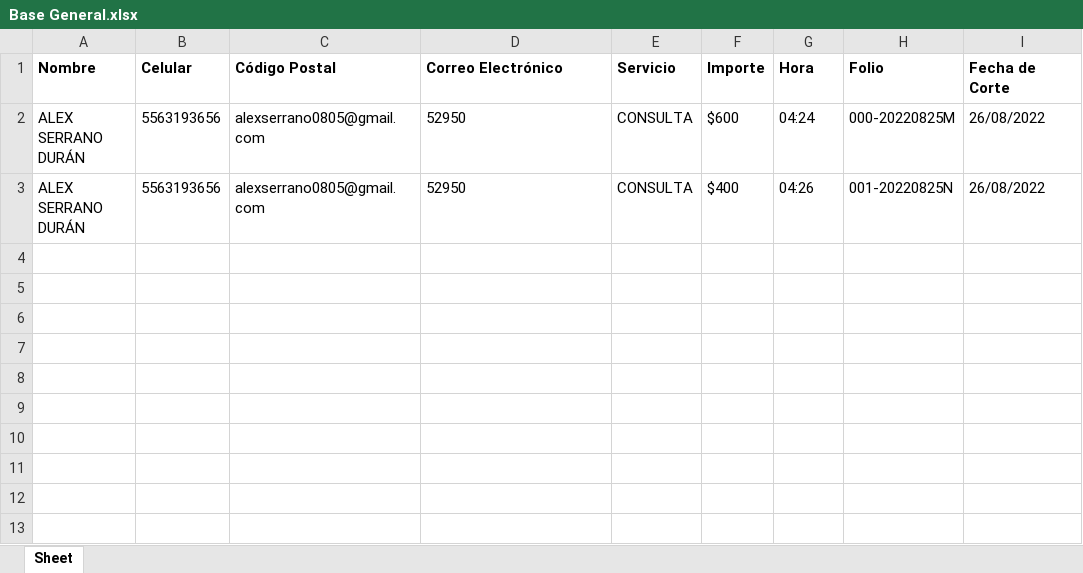
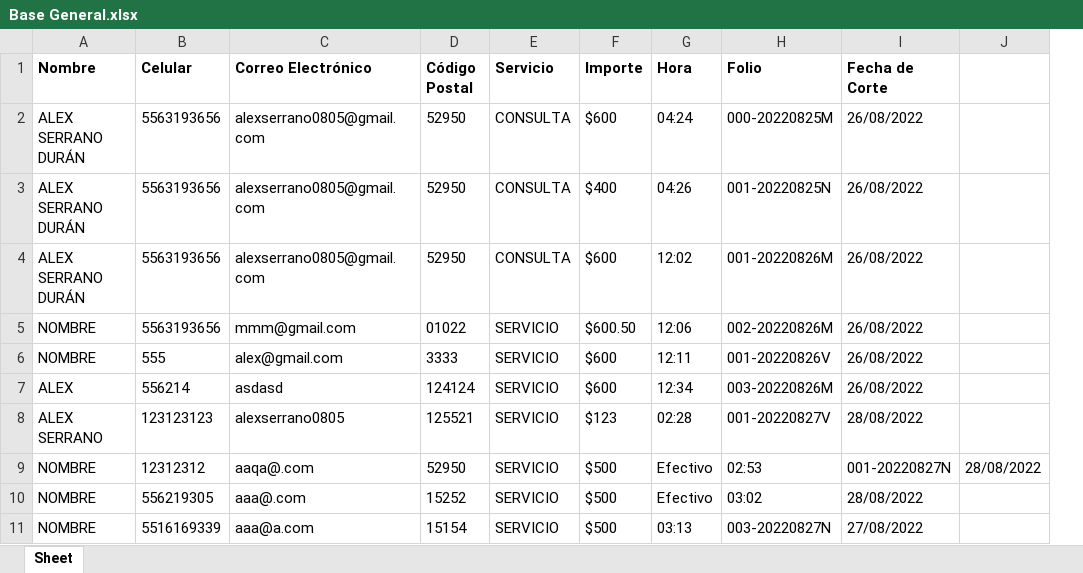
Before and after one commit to alexserrano364/FormularioNovus, an Excel workbook: Base General.xlsx, sheet Sheet, drawn as a sheet; values as stored, in another font and other column widths than the file's, no borders; removed rows and columns are numbered as before the commit, all else as after; the diff names each change by its address in the sheet, - before the commit and + after, or states it on an @@ line.

Commit message:
Se agregó el tipo de pago, nuevo formato para corte de caja y se reparó error donde la fecha en el folio no tomaba en cuenta el turno de madrugada

```diff
--- a/Base General.xlsx (sheet Sheet)
+++ b/Base General.xlsx (sheet Sheet)
-column C (Código Postal), rows 2-3: alexserrano0805@gmail.com | alexserrano0805@gmail.com
+column D (Código Postal), rows 2-3: 52950 | 52950
+column J, empty
-C2:C3 (Correo Electrónico): 52950
+C2:C3 (Correo Electrónico): alexserrano0805@gmail.com
+row 4: ALEX SERRANO DURÁN | 5563193656 | alexserrano0805@gmail.com | 52950 | CONSULTA | $600 | 12:02 | 001-20220826M | 26/08/2022
+row 5: NOMBRE | 5563193656 | mmm@gmail.com | 01022 | SERVICIO | $600.50 | 12:06 | 002-20220826M | 26/08/2022
+row 6: NOMBRE | 555 | alex@gmail.com | 3333 | SERVICIO | $600 | 12:11 | 001-20220826V | 26/08/2022
+row 7: ALEX | 556214 | asdasd | 124124 | SERVICIO | $600 | 12:34 | 003-20220826M | 26/08/2022
+row 8: ALEX SERRANO | 123123123 | alexserrano0805 | 125521 | SERVICIO | $123 | 02:28 | 001-20220827V | 28/08/2022
+row 9: NOMBRE | 12312312 | aaqa@.com | 52950 | SERVICIO | $500 | Efectivo | 02:53 | 001-20220827N | 28/08/2022
+row 10: NOMBRE | 556219305 | aaa@.com | 15252 | SERVICIO | $500 | Efectivo | 03:02 | 28/08/2022
+row 11: NOMBRE | 5516169339 | aaa@a.com | 15154 | SERVICIO | $500 | 03:13 | 003-20220827N | 27/08/2022
```
Also changed, not shown: 1 other file.
